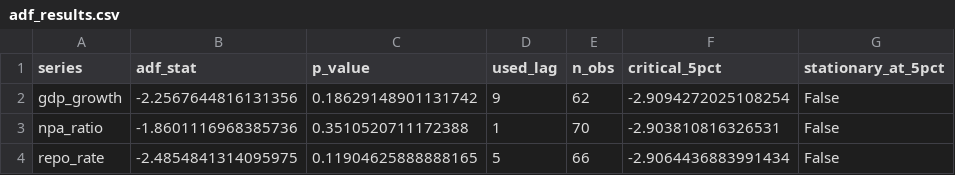
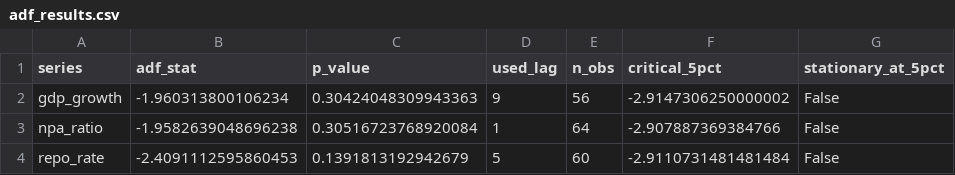
Before and after one commit to Vishnutejas-2005/DA_Project, a CSV file: outputs/adf_results.csv, drawn as a sheet.

```diff
--- a/outputs/adf_results.csv
+++ b/outputs/adf_results.csv
@@ -1,4 +1,4 @@
 series,adf_stat,p_value,used_lag,n_obs,critical_5pct,stationary_at_5pct
-gdp_growth,-2.2567644816131356,0.18629148901131742,9,62,-2.9094272025108254,False
-npa_ratio,-1.8601116968385736,0.3510520711172388,1,70,-2.903810816326531,False
-repo_rate,-2.4854841314095975,0.11904625888888165,5,66,-2.9064436883991434,False
+gdp_growth,-1.960313800106234,0.30424048309943363,9,56,-2.9147306250000002,False
+npa_ratio,-1.9582639048696238,0.30516723768920084,1,64,-2.907887369384766,False
+repo_rate,-2.4091112595860453,0.1391813192942679,5,60,-2.9110731481481484,False
```
Also changed, not shown: outputs/cleaned_quarterly.csv, outputs/cleaned_quarterly_differenced.csv, 14 other files.
